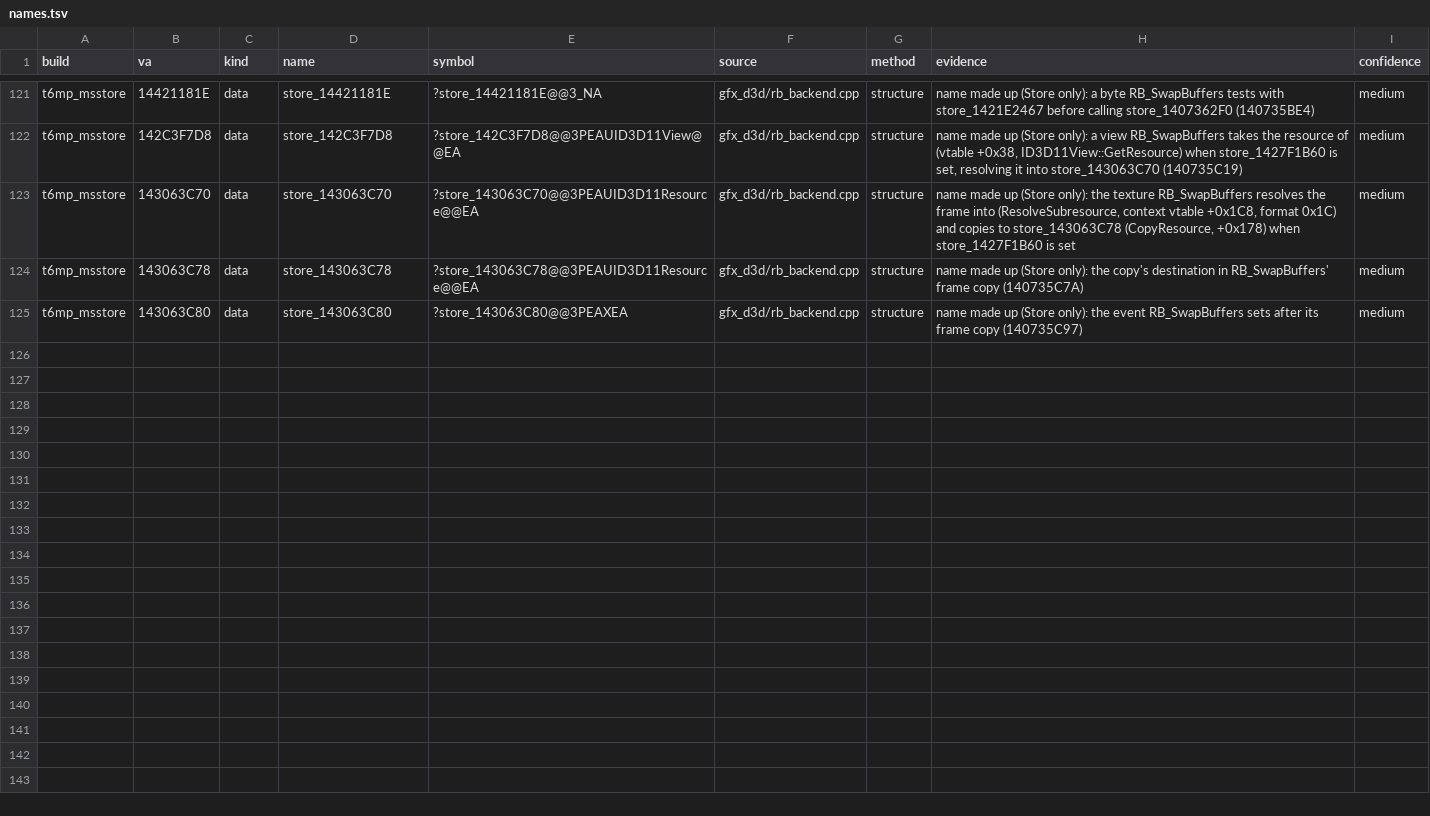
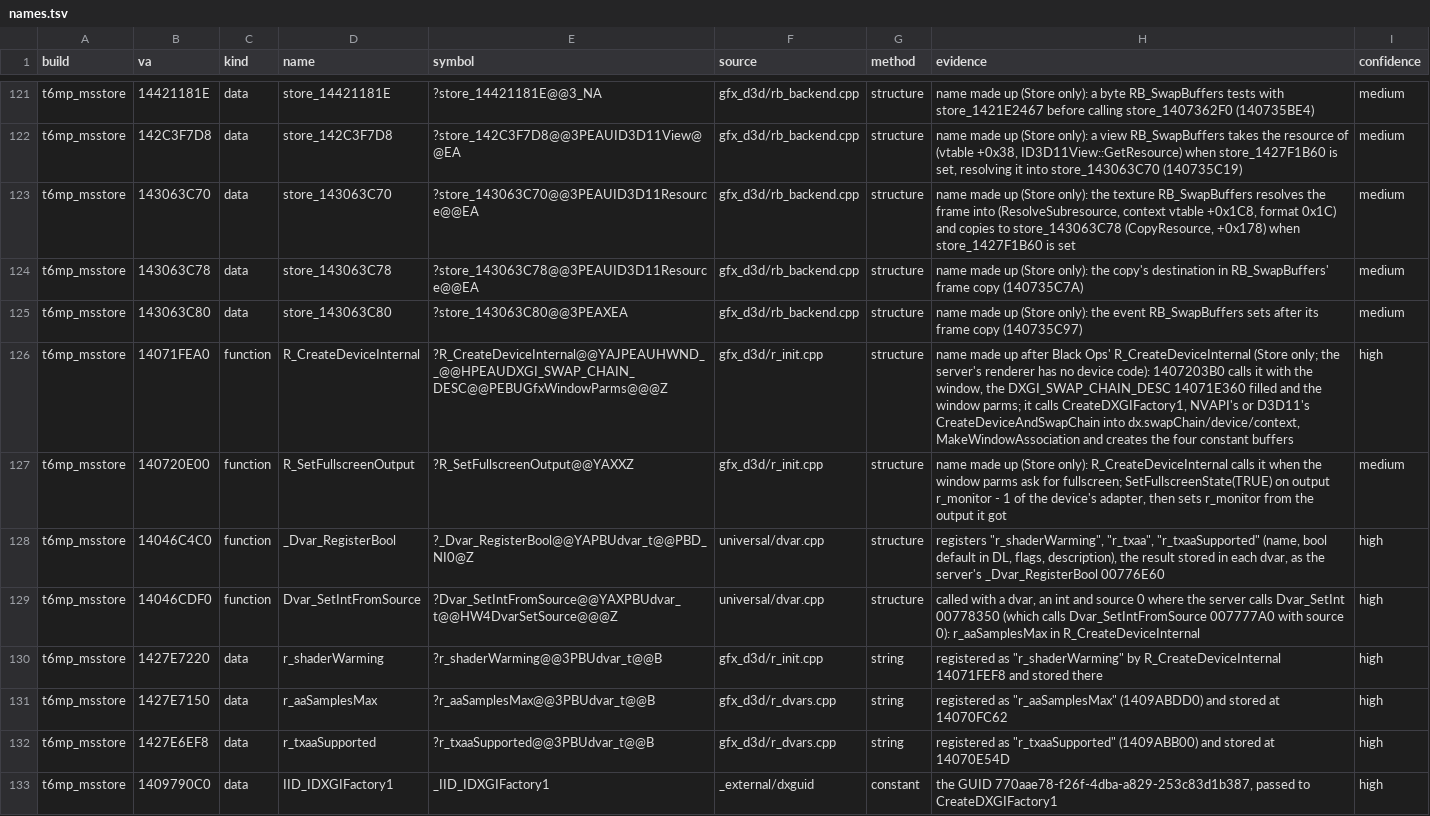
Before and after one commit to lizardpeter/black-ops-2-decomp, a TSV file: records/names.tsv, drawn as a sheet; only a part is shown, gaps mark what is left out; the diff covers the shown part only.

```diff
--- a/records/names.tsv
+++ b/records/names.tsv
@@ -125 +125,9 @@ t6mp_msstore	143063C78	data	store_143063C78	?store_143063C78@@3PEAUID3D11Resourc
 t6mp_msstore	143063C80	data	store_143063C80	?store_143063C80@@3PEAXEA	gfx_d3d/rb_backend.cpp	structure	name made up (Store only): the event RB_SwapBuffers sets after its frame copy (140735C97)	medium
+t6mp_msstore	14071FEA0	function	R_CreateDeviceInternal	?R_CreateDeviceInternal@@YAJPEAUHWND__@@HPEAUDXGI_SWAP_CHAIN_DESC@@PEBUGfxWindowParms@@@Z	gfx_d3d/r_init.cpp	structure	name made up after Black Ops' R_CreateDeviceInternal (Store only; the server's renderer has no device code): 1407203B0 calls it with the window, the DXGI_SWAP_CHAIN_DESC 14071E360 filled and the window parms; it calls CreateDXGIFactory1, NVAPI's or D3D11's CreateDeviceAndSwapChain into dx.swapChain/device/context, MakeWindowAssociation and creates the four constant buffers	high
+t6mp_msstore	140720E00	function	R_SetFullscreenOutput	?R_SetFullscreenOutput@@YAXXZ	gfx_d3d/r_init.cpp	structure	name made up (Store only): R_CreateDeviceInternal calls it when the window parms ask for fullscreen; SetFullscreenState(TRUE) on output r_monitor - 1 of the device's adapter, then sets r_monitor from the output it got	medium
+t6mp_msstore	14046C4C0	function	_Dvar_RegisterBool	?_Dvar_RegisterBool@@YAPBUdvar_t@@PBD_NI0@Z	universal/dvar.cpp	structure	registers "r_shaderWarming", "r_txaa", "r_txaaSupported" (name, bool default in DL, flags, description), the result stored in each dvar, as the server's _Dvar_RegisterBool 00776E60	high
+t6mp_msstore	14046CDF0	function	Dvar_SetIntFromSource	?Dvar_SetIntFromSource@@YAXPBUdvar_t@@HW4DvarSetSource@@@Z	universal/dvar.cpp	structure	called with a dvar, an int and source 0 where the server calls Dvar_SetInt 00778350 (which calls Dvar_SetIntFromSource 007777A0 with source 0): r_aaSamplesMax in R_CreateDeviceInternal	high
+t6mp_msstore	1427E7220	data	r_shaderWarming	?r_shaderWarming@@3PBUdvar_t@@B	gfx_d3d/r_init.cpp	string	registered as "r_shaderWarming" by R_CreateDeviceInternal 14071FEF8 and stored there	high
+t6mp_msstore	1427E7150	data	r_aaSamplesMax	?r_aaSamplesMax@@3PBUdvar_t@@B	gfx_d3d/r_dvars.cpp	string	registered as "r_aaSamplesMax" (1409ABDD0) and stored at 14070FC62	high
+t6mp_msstore	1427E6EF8	data	r_txaaSupported	?r_txaaSupported@@3PBUdvar_t@@B	gfx_d3d/r_dvars.cpp	string	registered as "r_txaaSupported" (1409ABB00) and stored at 14070E54D	high
+t6mp_msstore	1409790C0	data	IID_IDXGIFactory1	_IID_IDXGIFactory1	_external/dxguid	constant	the GUID 770aae78-f26f-4dba-a829-253c83d1b387, passed to CreateDXGIFactory1	high
```
Also changed, not shown: 8 added rows elsewhere in this file, records/bugs.tsv, records/functions.tsv, 16 other files.
